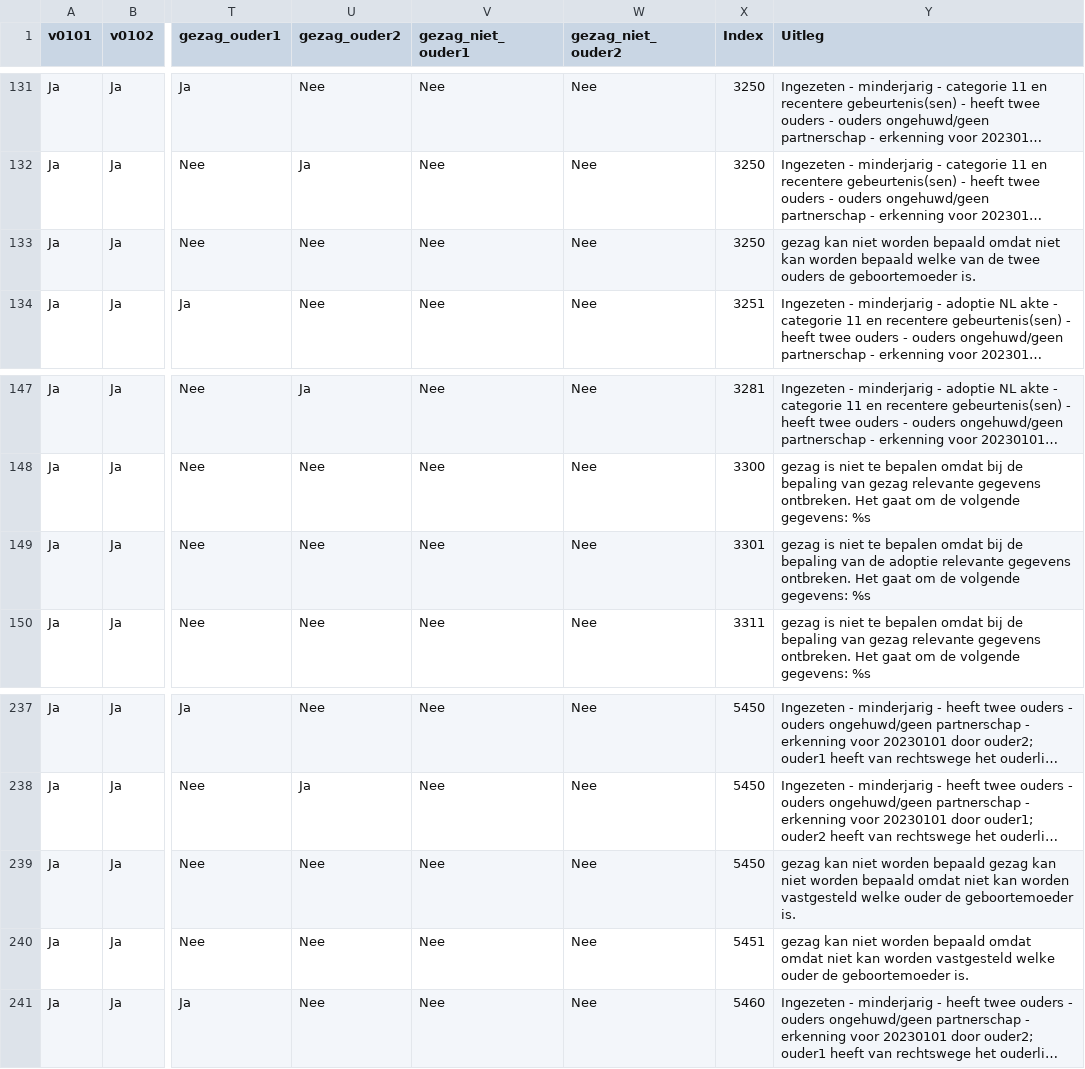
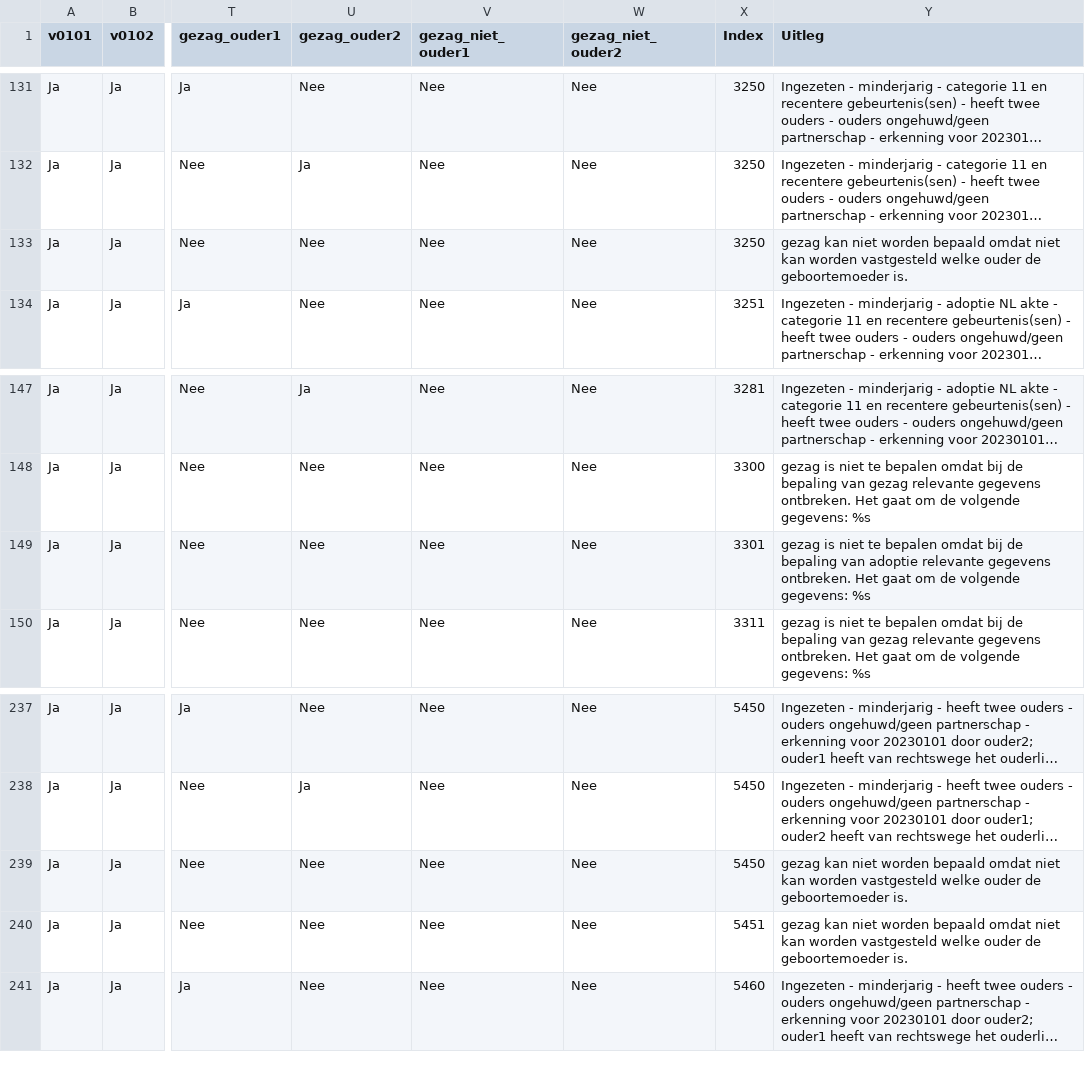
Before and after one commit to sayfjawad/brp-api-gezag, a CSV file: src/main/resources/AntwoordenModel_v2_2_2.csv, drawn as a sheet; only a part is shown, gaps mark what is left out; long unchanged cells end in …; the diff names each change by its address in the sheet, - before the commit and + after, or states it on an @@ line.

Commit message:
Update AntwoordenModel_v2_2_2.csv

```diff
--- a/src/main/resources/AntwoordenModel_v2_2_2.csv
+++ b/src/main/resources/AntwoordenModel_v2_2_2.csv
-Y133 (Uitleg): …kan worden bepaald welke van de twee ouders de geboortemoeder…
+Y133 (Uitleg): …kan worden vastgesteld welke ouder de geboortemoeder…
-Y149 (Uitleg): …bepaling van de adoptie relevante…
+Y149 (Uitleg): …bepaling van adoptie relevante…
-Y239 (Uitleg): …worden bepaald gezag kan niet worden bepaald omdat niet…
+Y239 (Uitleg): …worden bepaald omdat niet…
-Y240 (Uitleg): …bepaald omdat omdat niet kan…
+Y240 (Uitleg): …bepaald omdat niet kan…
```
